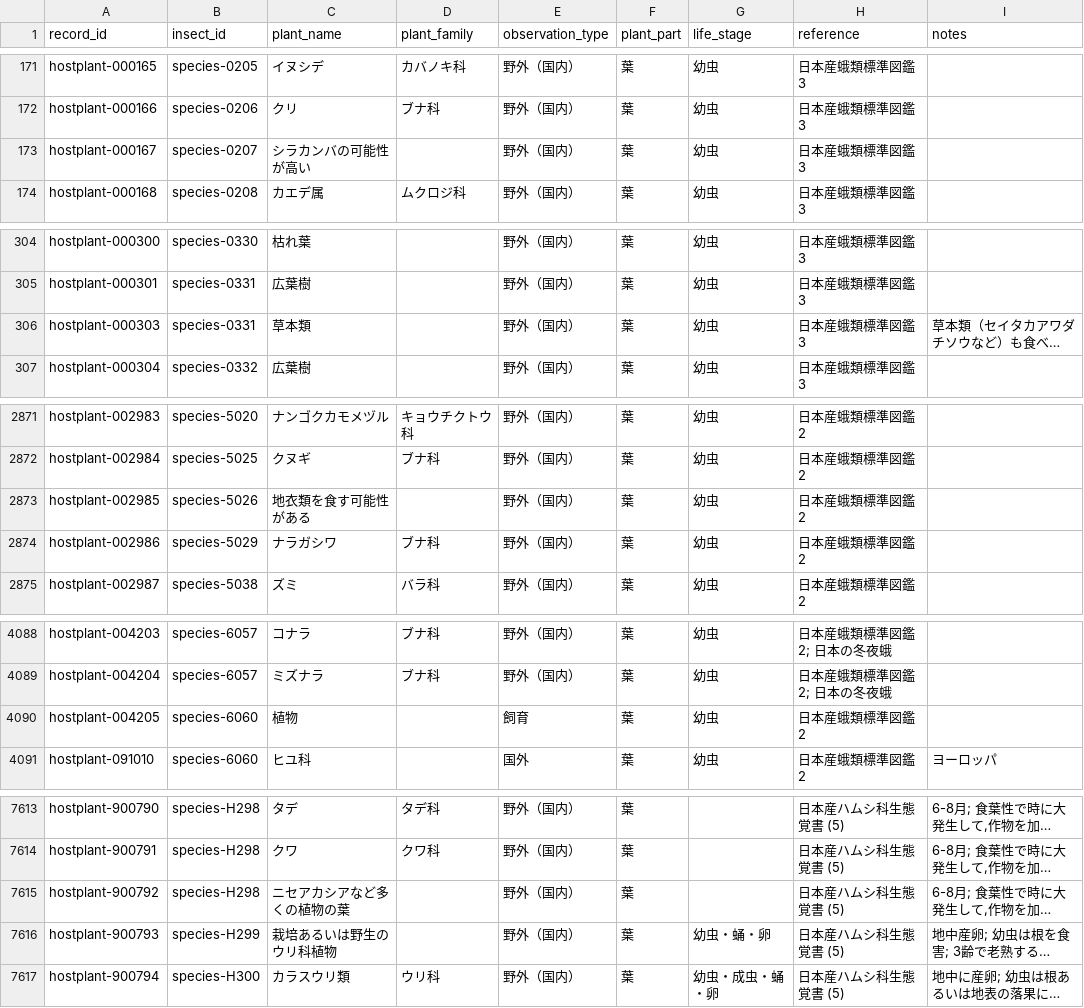
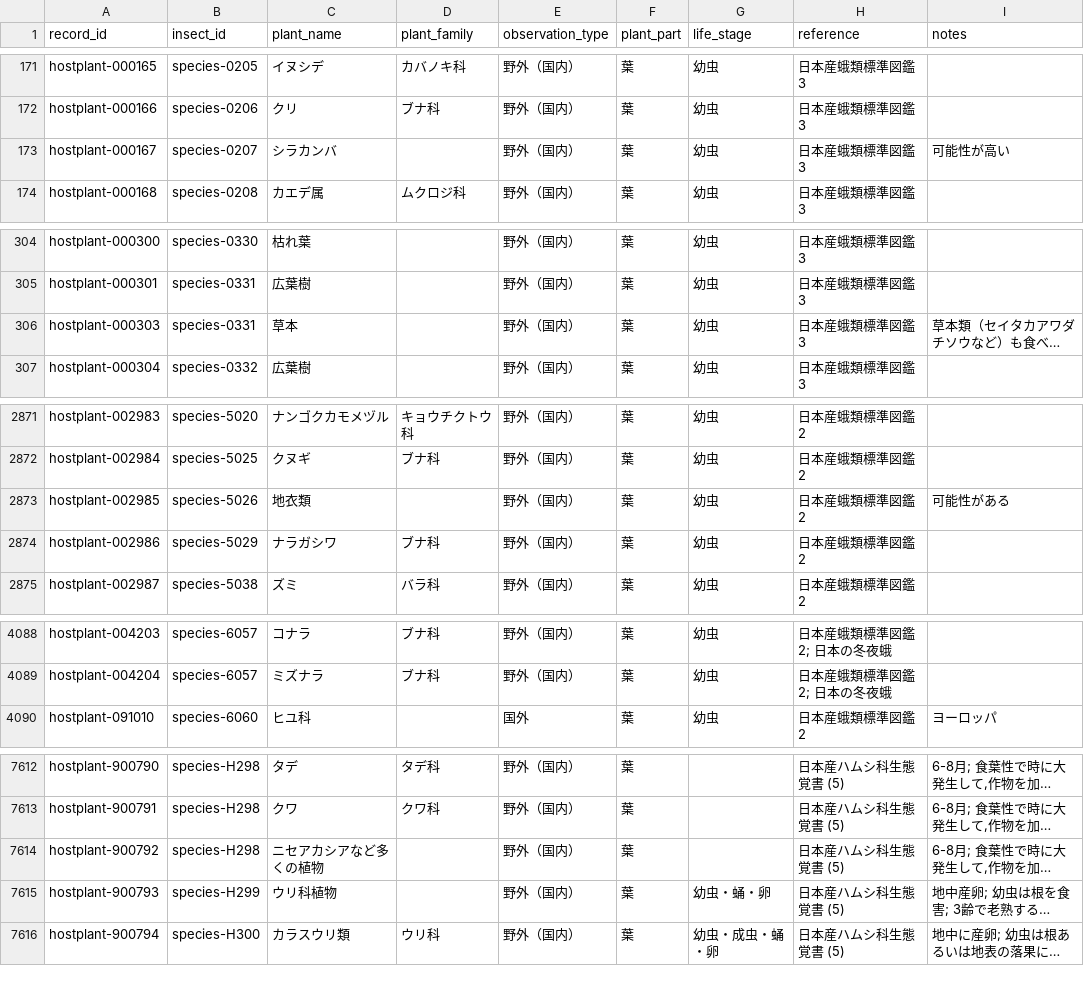
Before and after one commit to orau98/orau98.github.io, a CSV file: public/hostplants.csv, drawn as a sheet; only a part is shown, gaps mark what is left out; long unchanged cells end in …; removed rows and columns are numbered as before the commit, all else as after; the diff covers the shown part only; the diff names each change by its address in the sheet, - before the commit and + after, or states it on an @@ line.

```diff
--- a/public/hostplants.csv
+++ b/public/hostplants.csv
-C173 (plant_name): シラカンバの可能性が高い
+C173 (plant_name): シラカンバ
-I173 (notes): (empty)
+I173 (notes): 可能性が高い
-C306 (plant_name): 草本類
+C306 (plant_name): 草本
-C2873 (plant_name): 地衣類を食す可能性がある
+C2873 (plant_name): 地衣類
-I2873 (notes): (empty)
+I2873 (notes): 可能性がある
-row 4090: hostplant-004205 | species-6060 | 植物 |  | 飼育 | 葉 | 幼虫 | 日本産蛾類標準図鑑2
-C7614 (plant_name): ニセアカシアなど多くの植物の葉
+C7614 (plant_name): ニセアカシアなど多くの植物
-C7615 (plant_name): 栽培あるいは野生のウリ科植物
+C7615 (plant_name): ウリ科植物
```
Also changed, not shown: 1 edited cell elsewhere in this file, normalized_data/hostplants.csv, reports/missing_ids.csv, 44 other files.
